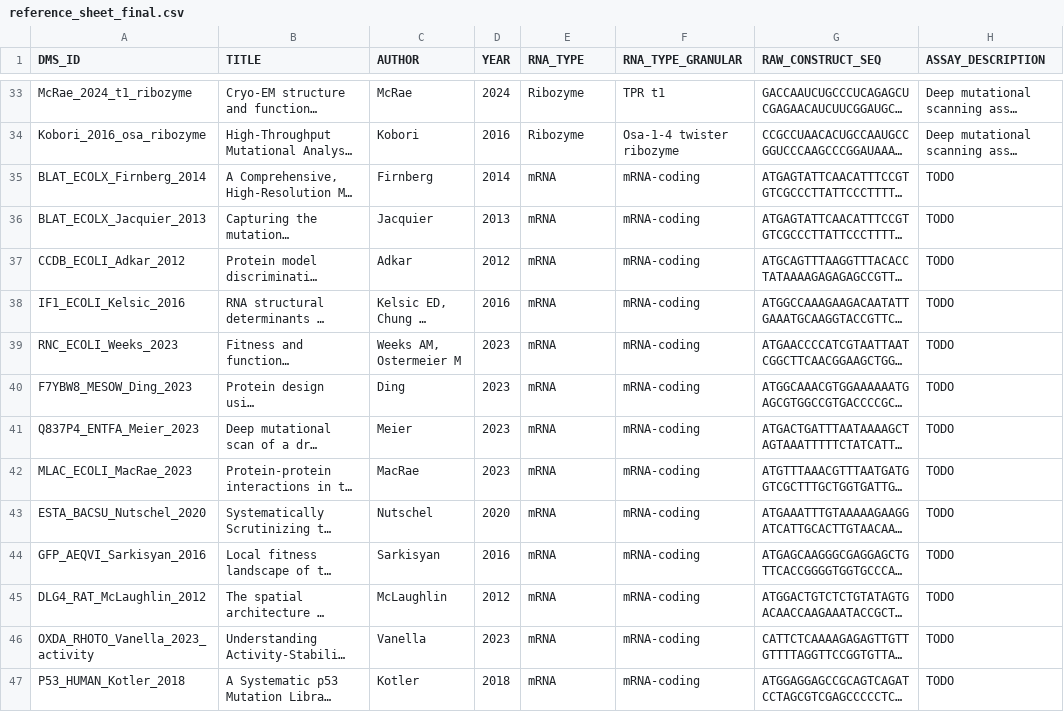
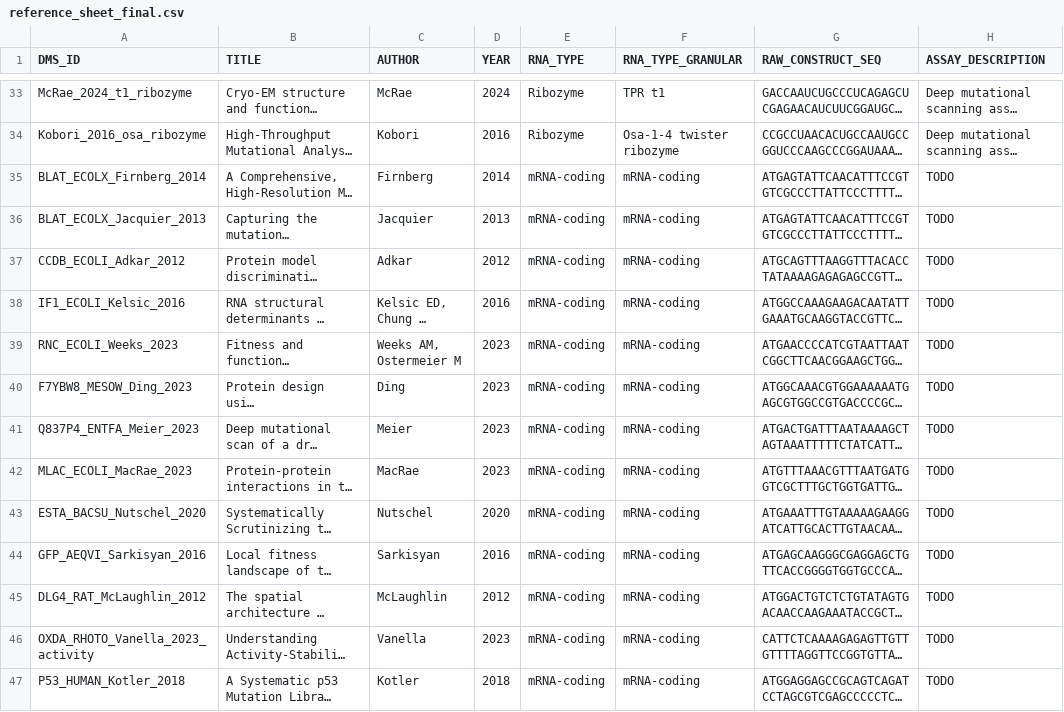
Before and after one commit to MarksLab-DasLab/RNAGym, a CSV file: fitness/reference_sheet_final.csv, drawn as a sheet; only a part is shown, gaps mark what is left out; long unchanged cells end in …; the diff covers the shown part only; the diff names each change by its address in the sheet, - before the commit and + after, or states it on an @@ line.

```diff
--- a/fitness/reference_sheet_final.csv
+++ b/fitness/reference_sheet_final.csv
-E35:E47 (RNA_TYPE): mRNA
+E35:E47 (RNA_TYPE): mRNA-coding
```
Also changed, not shown: 15 edited cells elsewhere in this file, 4 other files.
